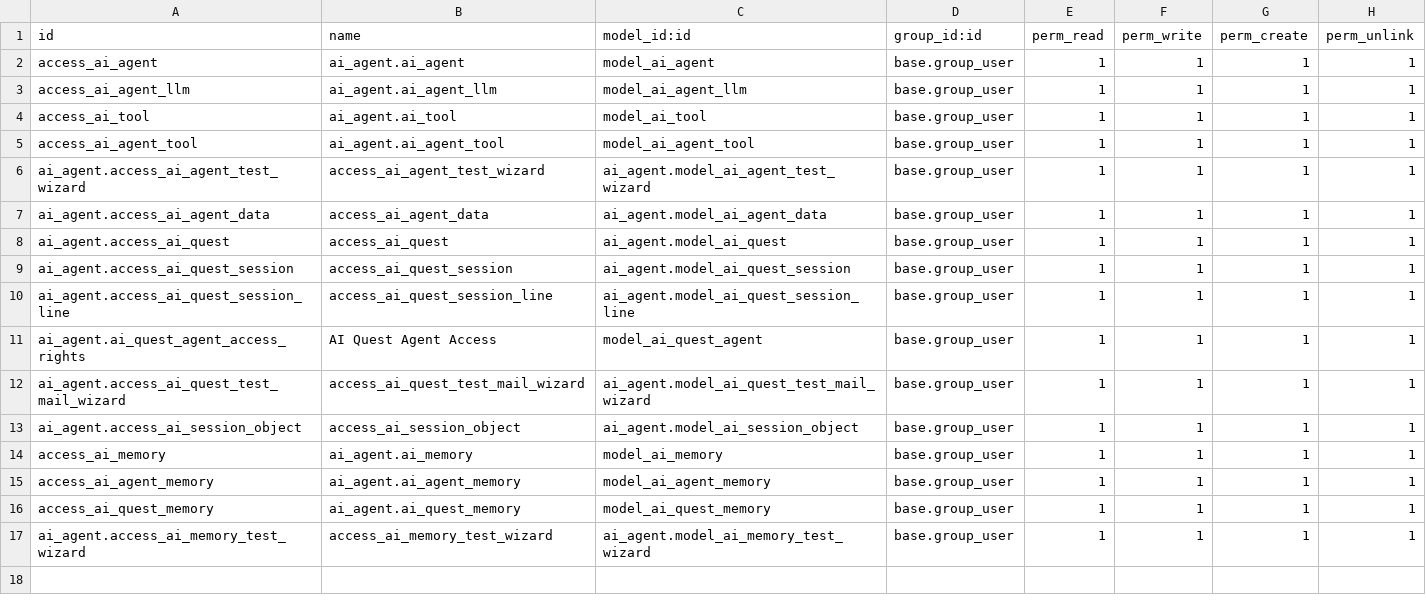
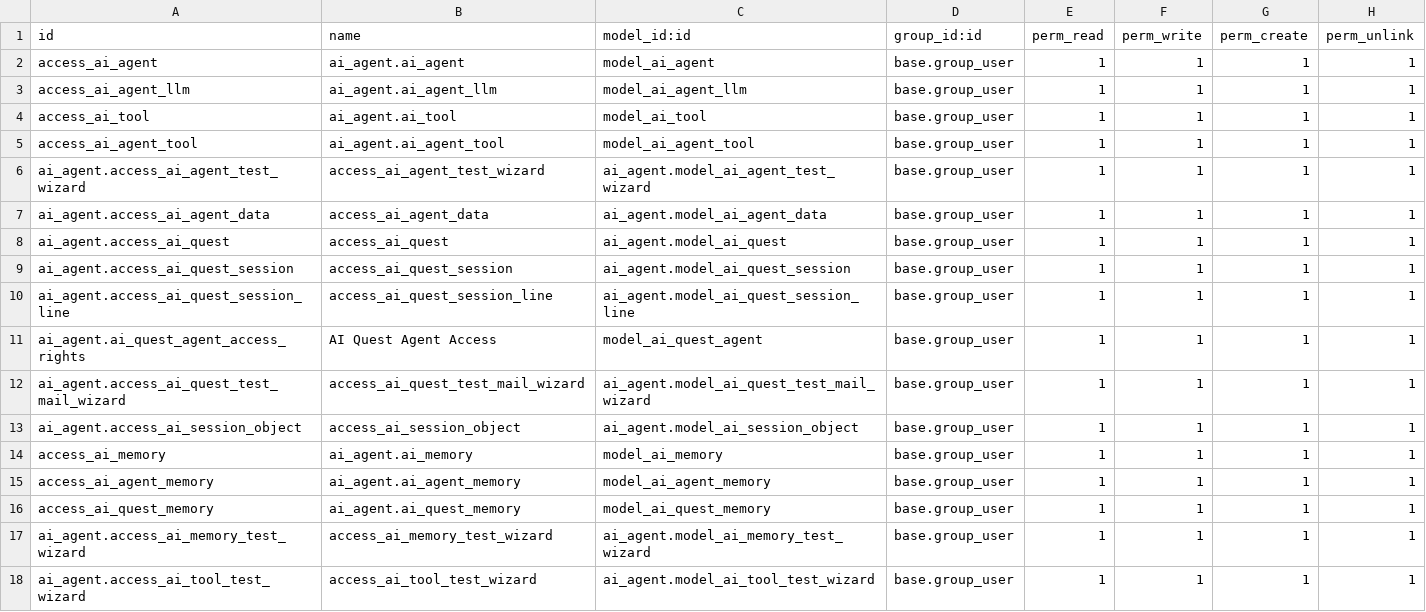
Before and after one commit to vertelab/odoo-ai, a CSV file: ai_agent/security/ir.model.access.csv, drawn as a sheet.

Commit message:
ai_agent: added tool-directory

```diff
--- a/ai_agent/security/ir.model.access.csv
+++ b/ai_agent/security/ir.model.access.csv
@@ -17 +17,2 @@ access_ai_quest_memory,ai_agent.ai_quest_memory,model_ai_quest_memory,base.group
 ai_agent.access_ai_memory_test_wizard,access_ai_memory_test_wizard,ai_agent.model_ai_memory_test_wizard,base.group_user,1,1,1,1
+ai_agent.access_ai_tool_test_wizard,access_ai_tool_test_wizard,ai_agent.model_ai_tool_test_wizard,base.group_user,1,1,1,1
```
Also changed, not shown: 6 other files.
